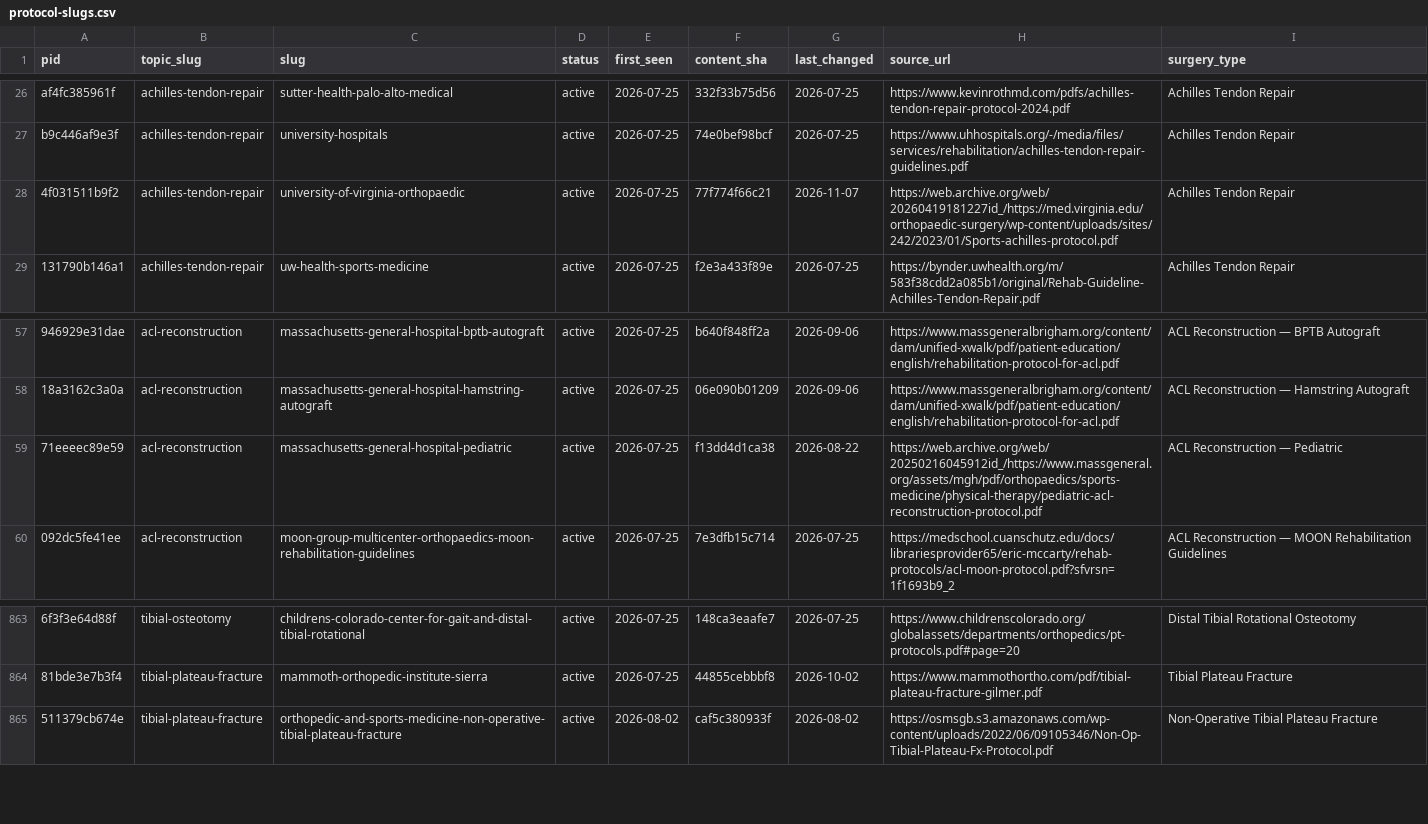
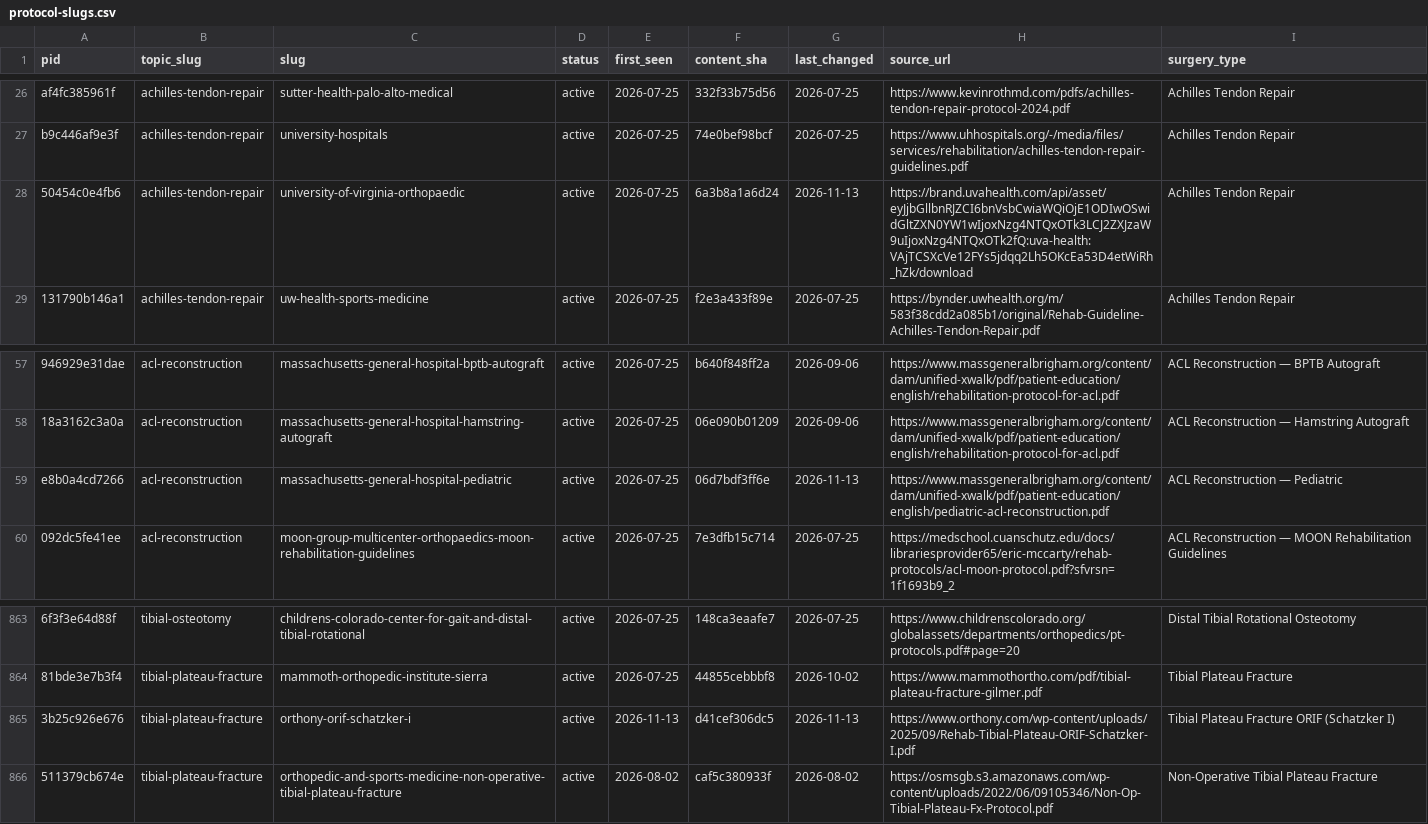
Before and after one commit to dominickmacksoud-lgtm/rehab-protocols, a CSV file: protocol-slugs.csv, drawn as a sheet; only a part is shown, gaps mark what is left out; the diff names each change by its address in the sheet, - before the commit and + after, or states it on an @@ line.

```diff
--- a/protocol-slugs.csv
+++ b/protocol-slugs.csv
-A28 (pid): 4f031511b9f2
+A28 (pid): 50454c0e4fb6
-F28 (content_sha): 77f774f66c21
+F28 (content_sha): 6a3b8a1a6d24
-G28 (last_changed): 2026-11-07
+G28 (last_changed): 2026-11-13
-H28 (source_url): https://web.archive.org/web/20260419181227id_/https://med.virginia.edu/orthopaedic-surgery/wp-content/uploads/sites/242/2023/01/Sports-achilles-protocol.pdf
+H28 (source_url): https://brand.uvahealth.com/api/asset/eyJjbGllbnRJZCI6bnVsbCwiaWQiOjE1ODIwOSwidGltZXN0YW1wIjoxNzg4NTQxOTk3LCJ2ZXJzaW9uIjoxNzg4NTQxOTk2fQ:uva-health:VAjTCSXcVe12FYs5jdqq2Lh5OKcEa53D4etWiRh_hZk/download
-A59 (pid): 71eeeec89e59
+A59 (pid): e8b0a4cd7266
-F59 (content_sha): f13dd4d1ca38
+F59 (content_sha): 06d7bdf3ff6e
-G59 (last_changed): 2026-08-22
+G59 (last_changed): 2026-11-13
-H59 (source_url): https://web.archive.org/web/20250216045912id_/https://www.massgeneral.org/assets/mgh/pdf/orthopaedics/sports-medicine/physical-therapy/pediatric-acl-reconstruction-protocol.pdf
+H59 (source_url): https://www.massgeneralbrigham.org/content/dam/unified-xwalk/pdf/patient-education/english/pediatric-acl-reconstruction.pdf
+row 865: 3b25c926e676 | tibial-plateau-fracture | orthony-orif-schatzker-i | active | 2026-11-13 | d41cef306dc5 | 2026-11-13 | https://www.orthony.com/wp-content/uploads/2025/09/Rehab-Tibial-Plateau-ORIF-Schatzker-I.pdf | Tibial Plateau Fracture ORIF (Schatzker I)
```
Also changed, not shown: topics.csv, wayback-repoints.csv, 14 other files.
